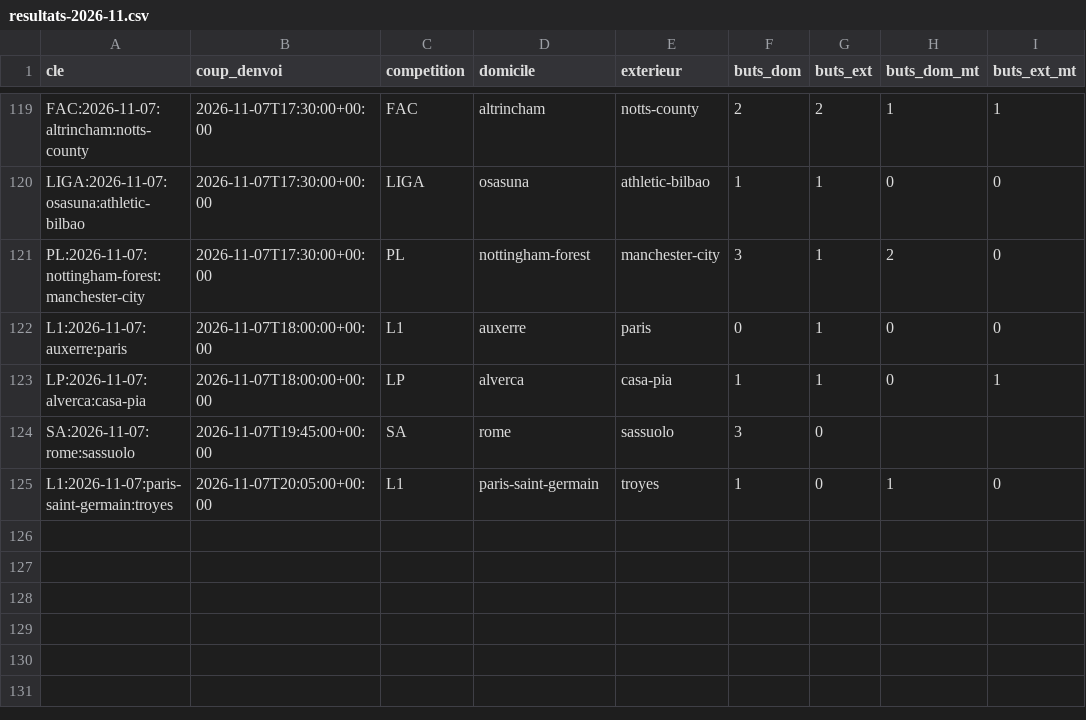
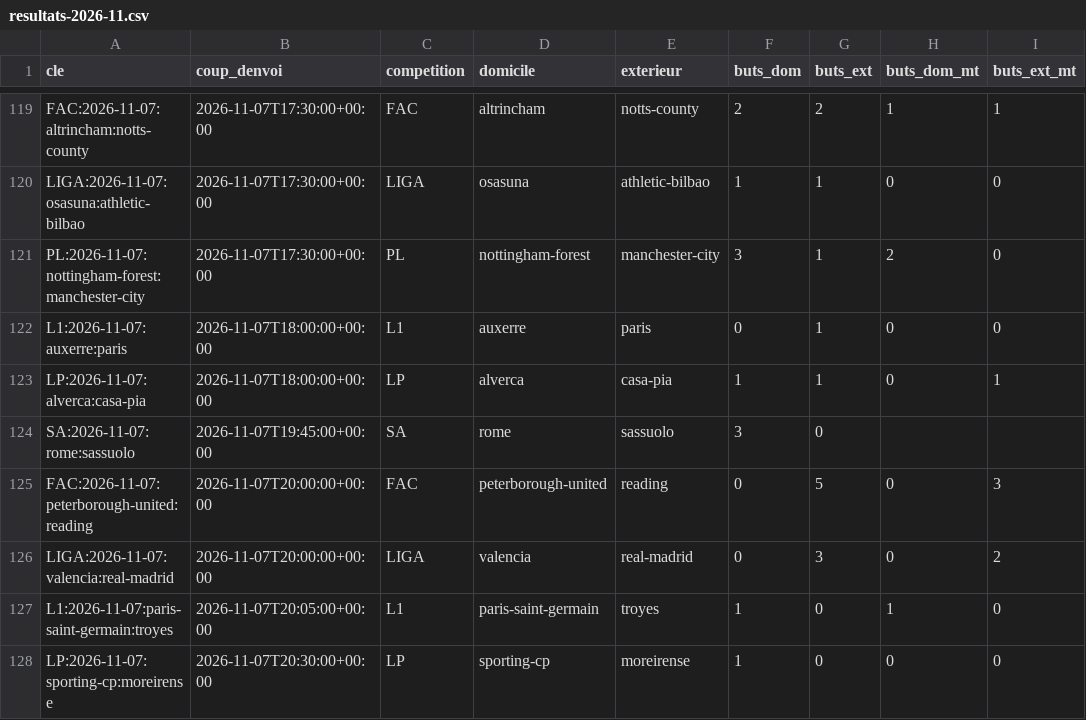
Before and after one commit to Stevy64/Zanalyze-Engine, a CSV file: data/archive/resultats-2026-11.csv, drawn as a sheet; only a part is shown, gaps mark what is left out; the diff names each change by its address in the sheet, - before the commit and + after, or states it on an @@ line.

```diff
--- a/data/archive/resultats-2026-11.csv
+++ b/data/archive/resultats-2026-11.csv
+row 125: FAC:2026-11-07:peterborough-united:reading | 2026-11-07T20:00:00+00:00 | FAC | peterborough-united | reading | 0 | 5 | 0 | 3
+row 126: LIGA:2026-11-07:valencia:real-madrid | 2026-11-07T20:00:00+00:00 | LIGA | valencia | real-madrid | 0 | 3 | 0 | 2
+row 128: LP:2026-11-07:sporting-cp:moreirense | 2026-11-07T20:30:00+00:00 | LP | sporting-cp | moreirense | 1 | 0 | 0 | 0
```
Also changed, not shown: 2 other files.
